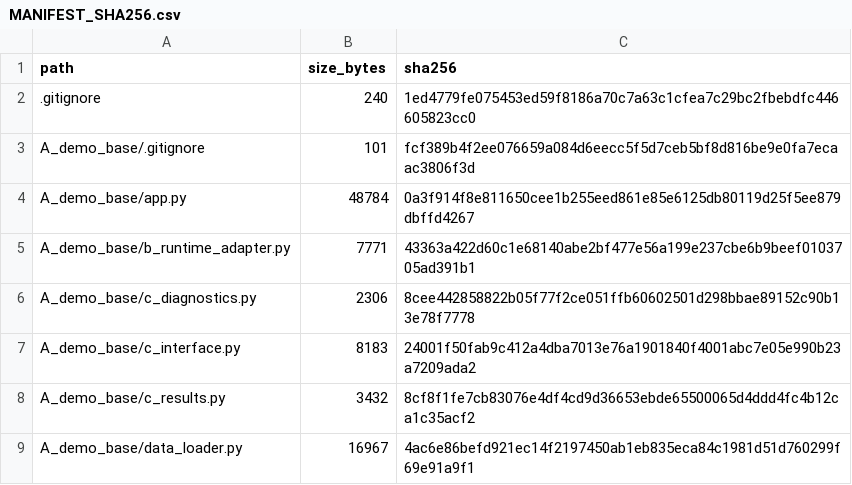
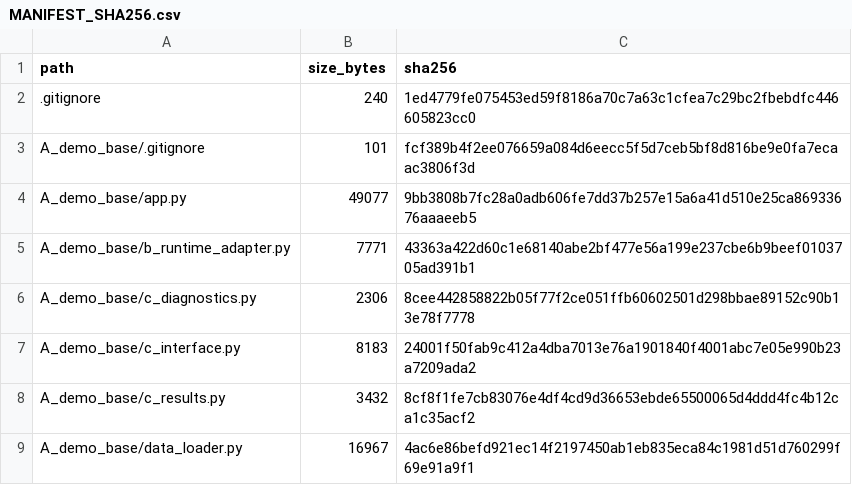
Before and after one commit to l865645461/1, a CSV file: MANIFEST_SHA256.csv, drawn as a sheet; only a part is shown.

Commit message:
Refresh manifest after fuel savings layout update

```diff
--- a/MANIFEST_SHA256.csv
+++ b/MANIFEST_SHA256.csv
@@ -3,3 +3,3 @@
 "A_demo_base/.gitignore","101","fcf389b4f2ee076659a084d6eecc5f5d7ceb5bf8d816be9e0fa7ecaac3806f3d"
-"A_demo_base/app.py","48784","0a3f914f8e811650cee1b255eed861e85e6125db80119d25f5ee879dbffd4267"
+"A_demo_base/app.py","49077","9bb3808b7fc28a0adb606fe7dd37b257e15a6a41d510e25ca86933676aaaeeb5"
 "A_demo_base/b_runtime_adapter.py","7771","43363a422d60c1e68140abe2bf477e56a199e237cbe6b9beef0103705ad391b1"
```
